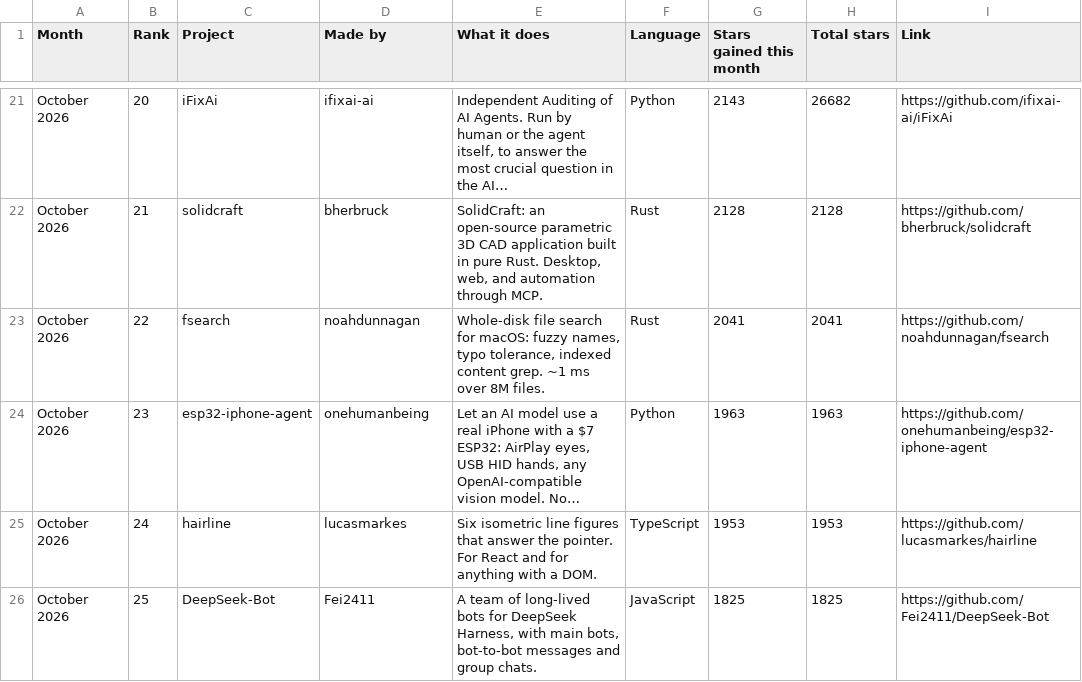
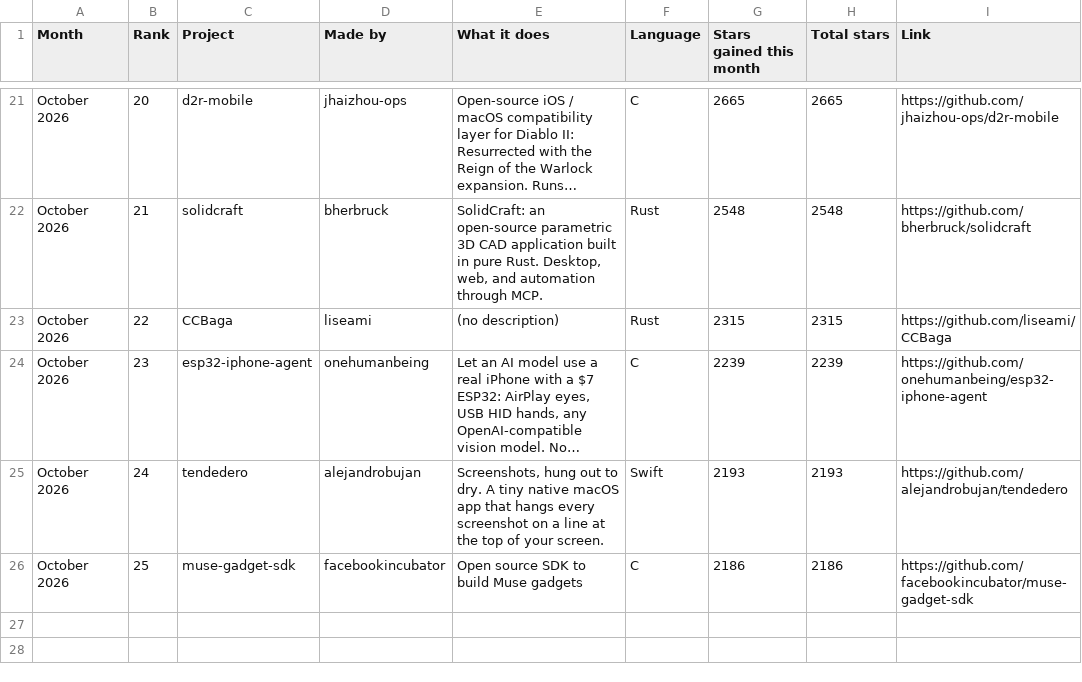
Before and after one commit to Yunaae/github-trending-digest, a CSV file: monthly.csv, drawn as a sheet; only a part is shown, gaps mark what is left out; the diff covers the shown part only; the diff names each change by its address in the sheet, - before the commit and + after, or states it on an @@ line.

```diff
--- a/monthly.csv
+++ b/monthly.csv
-C21 (Project): iFixAi
+C21 (Project): d2r-mobile
-D21 (Made by): ifixai-ai
+D21 (Made by): jhaizhou-ops
-E21 (What it does): Independent Auditing of AI Agents. Run by human or the agent itself, to answer the most crucial question in the AI…
+E21 (What it does): Open-source iOS / macOS compatibility layer for Diablo II: Resurrected with the Reign of the Warlock expansion. Runs…
-F21 (Language): Python
+F21 (Language): C
-G21 (Stars gained this month): 2143
+G21 (Stars gained this month): 2665
-H21 (Total stars): 26682
+H21 (Total stars): 2665
-I21 (Link): https://github.com/ifixai-ai/iFixAi
+I21 (Link): https://github.com/jhaizhou-ops/d2r-mobile
-G22 (Stars gained this month): 2128
+G22 (Stars gained this month): 2548
-H22 (Total stars): 2128
+H22 (Total stars): 2548
-C23 (Project): fsearch
+C23 (Project): CCBaga
-D23 (Made by): noahdunnagan
+D23 (Made by): liseami
-E23 (What it does): Whole-disk file search for macOS: fuzzy names, typo tolerance, indexed content grep. ~1 ms over 8M files.
+E23 (What it does): (no description)
-G23 (Stars gained this month): 2041
+G23 (Stars gained this month): 2315
-H23 (Total stars): 2041
+H23 (Total stars): 2315
-I23 (Link): https://github.com/noahdunnagan/fsearch
+I23 (Link): https://github.com/liseami/CCBaga
-F24 (Language): Python
+F24 (Language): C
-G24 (Stars gained this month): 1963
+G24 (Stars gained this month): 2239
-H24 (Total stars): 1963
+H24 (Total stars): 2239
-C25 (Project): hairline
+C25 (Project): tendedero
-D25 (Made by): lucasmarkes
+D25 (Made by): alejandrobujan
-E25 (What it does): Six isometric line figures that answer the pointer. For React and for anything with a DOM.
+E25 (What it does): Screenshots, hung out to dry. A tiny native macOS app that hangs every screenshot on a line at the top of your screen.
-F25 (Language): TypeScript
+F25 (Language): Swift
-G25 (Stars gained this month): 1953
+G25 (Stars gained this month): 2193
-H25 (Total stars): 1953
+H25 (Total stars): 2193
-I25 (Link): https://github.com/lucasmarkes/hairline
+I25 (Link): https://github.com/alejandrobujan/tendedero
-C26 (Project): DeepSeek-Bot
+C26 (Project): muse-gadget-sdk
-D26 (Made by): Fei2411
+D26 (Made by): facebookincubator
-E26 (What it does): A team of long-lived bots for DeepSeek Harness, with main bots, bot-to-bot messages and group chats.
+E26 (What it does): Open source SDK to build Muse gadgets
-F26 (Language): JavaScript
+F26 (Language): C
-G26 (Stars gained this month): 1825
+G26 (Stars gained this month): 2186
-H26 (Total stars): 1825
+H26 (Total stars): 2186
-I26 (Link): https://github.com/Fei2411/DeepSeek-Bot
+I26 (Link): https://github.com/facebookincubator/muse-gadget-sdk
```
Also changed, not shown: 113 edited cells elsewhere in this file, overall.csv, 1 other file.
